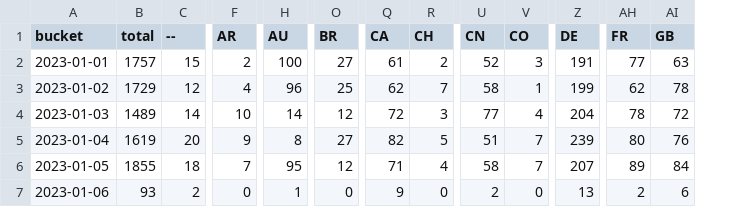
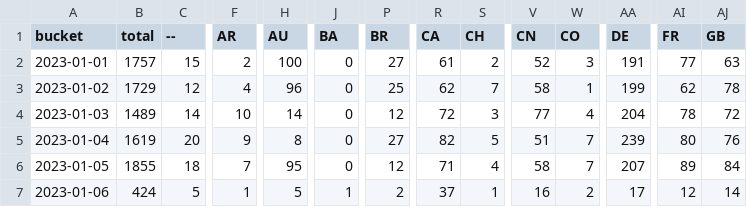
Before and after one commit to dtinth/jamulus-usage-stats, a CSV file: daily/2023/01.csv, drawn as a sheet; only a part is shown, gaps mark what is left out; addresses are those after the commit; the diff covers the shown part only; the diff names each change by its address in the sheet, - before the commit and + after, or states it on an @@ line.

```diff
--- a/daily/2023/01.csv
+++ b/daily/2023/01.csv
+column J (BA), rows 2-7: 0 | 0 | 0 | 0 | 0 | 1
-B7 (total): 93
+B7 (total): 424
-C7 (--): 2
+C7 (--): 5
-F7 (AR): 0
+F7 (AR): 1
-H7 (AU): 1
+H7 (AU): 5
-P7 (BR): 0
+P7 (BR): 2
-R7 (CA): 9
+R7 (CA): 37
-S7 (CH): 0
+S7 (CH): 1
-V7 (CN): 2
+V7 (CN): 16
-W7 (CO): 0
+W7 (CO): 2
-AA7 (DE): 13
+AA7 (DE): 17
-AI7 (FR): 2
+AI7 (FR): 12
-AJ7 (GB): 6
+AJ7 (GB): 14
```
Also changed, not shown: 24 edited cells elsewhere in this file, hourly/2023/01-01.csv.
